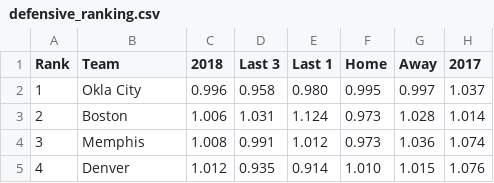
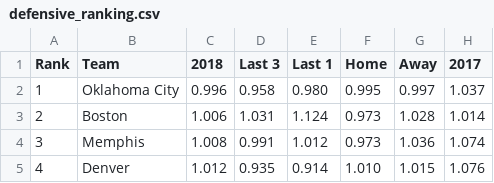
Before and after one commit to tylerthetiger/DK, a CSV file: defensive_ranking.csv, drawn as a sheet; only a part is shown.

```diff
--- a/defensive_ranking.csv
+++ b/defensive_ranking.csv
@@ -1,3 +1,3 @@
 Rank	Team	2018	Last 3	Last 1	Home	Away	2017
-1	Okla City	0.996	0.958	0.980	0.995	0.997	1.037
+1	Oklahoma City	0.996	0.958	0.980	0.995	0.997	1.037
 2	Boston	1.006	1.031	1.124	0.973	1.028	1.014
```
Also changed, not shown: teammapping.csv, 1 other file.
